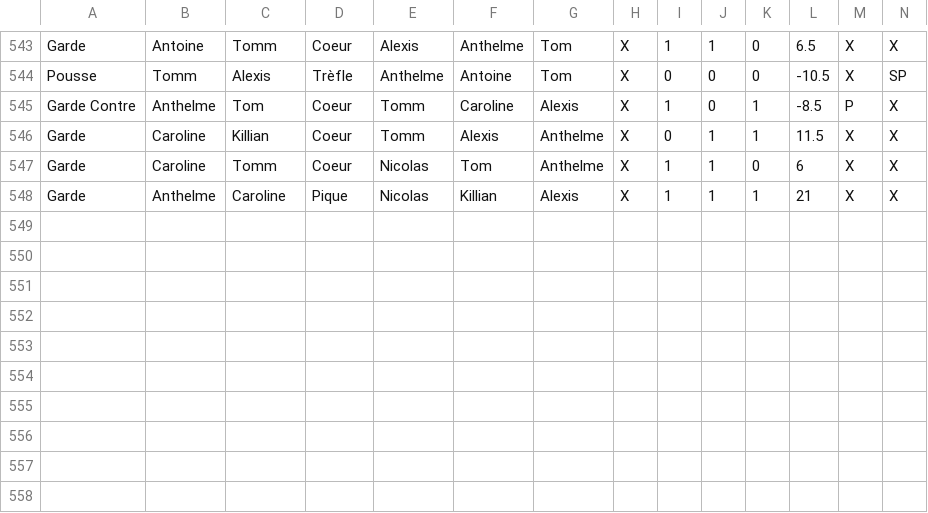
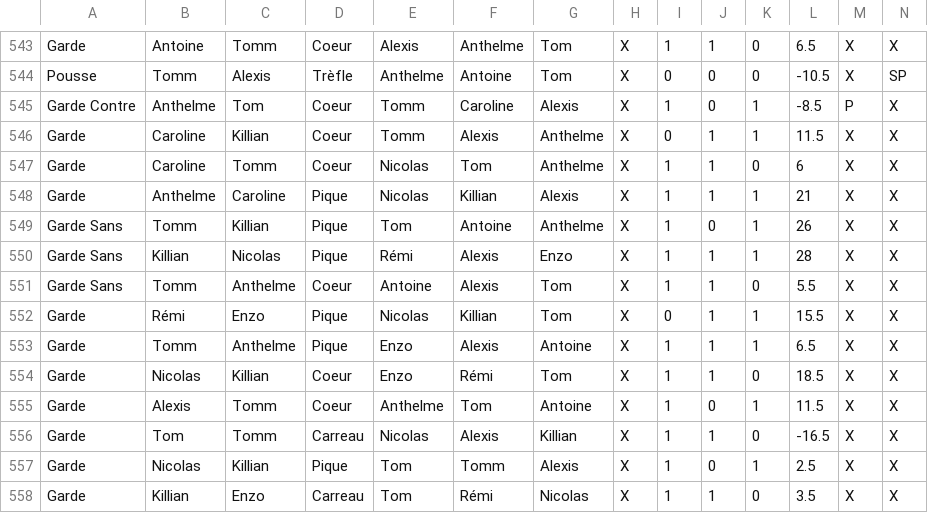
Before and after one commit to Nicolas62x/TarotCalculator, a CSV file: TarotGG.csv, drawn as a sheet; only a part is shown, gaps mark what is left out; rows hold the shown columns only; the diff names each change by its address in the sheet, - before the commit and + after, or states it on an @@ line.

```diff
--- a/TarotGG.csv
+++ b/TarotGG.csv
+row 549: Garde Sans | Tomm | Killian | Pique | Tom | Antoine | Anthelme | X | 1 | 0 | 1 | 26 | X | X
+row 550: Garde Sans | Killian | Nicolas | Pique | Rémi | Alexis | Enzo | X | 1 | 1 | 1 | 28 | X | X
+row 551: Garde Sans | Tomm | Anthelme | Coeur | Antoine | Alexis | Tom | X | 1 | 1 | 0 | 5.5 | X | X
+row 552: Garde | Rémi | Enzo | Pique | Nicolas | Killian | Tom | X | 0 | 1 | 1 | 15.5 | X | X
+row 553: Garde | Tomm | Anthelme | Pique | Enzo | Alexis | Antoine | X | 1 | 1 | 1 | 6.5 | X | X
+row 554: Garde | Nicolas | Killian | Coeur | Enzo | Rémi | Tom | X | 1 | 1 | 0 | 18.5 | X | X
+row 555: Garde | Alexis | Tomm | Coeur | Anthelme | Tom | Antoine | X | 1 | 0 | 1 | 11.5 | X | X
+row 556: Garde | Tom | Tomm | Carreau | Nicolas | Alexis | Killian | X | 1 | 1 | 0 | -16.5 | X | X
+row 557: Garde | Nicolas | Killian | Pique | Tom | Tomm | Alexis | X | 1 | 0 | 1 | 2.5 | X | X
+row 558: Garde | Killian | Enzo | Carreau | Tom | Rémi | Nicolas | X | 1 | 1 | 0 | 3.5 | X | X
```
Also changed, not shown: 1 other file.
